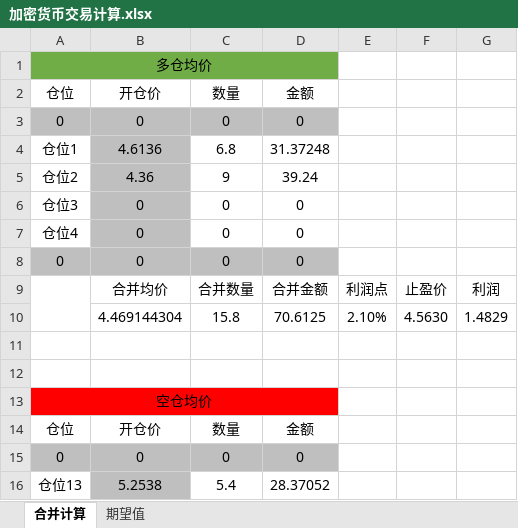
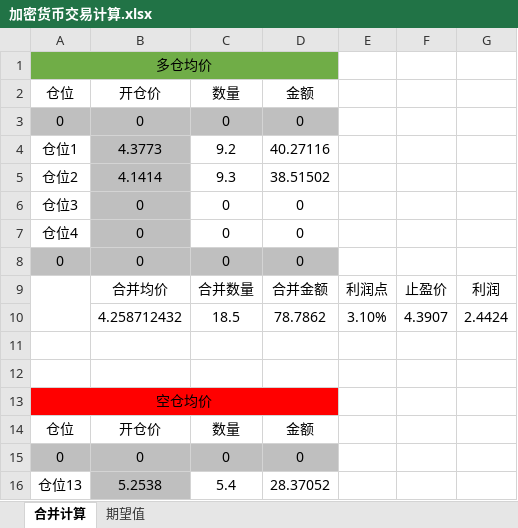
Before and after one commit to Jerrybaijy/notes, an Excel workbook: 交易/加密货币交易计算.xlsx, sheet 合并计算, drawn as a sheet; only a part is shown; values as stored, in another font and other column widths than the file's, no borders; removed rows and columns are numbered as before the commit, all else as after; the diff names each change by its address in the sheet, - before the commit and + after, or states it on an @@ line.

```diff
--- a/交易/加密货币交易计算.xlsx (sheet 合并计算)
+++ b/交易/加密货币交易计算.xlsx (sheet 合并计算)
-row 4: 仓位1 | 4.6136 | 6.8 | 31.37248
-row 5: 仓位2 | 4.36 | 9 | 39.24
+row 4: 仓位1 | 4.3773 | 9.2 | 40.27116
+row 5: 仓位2 | 4.1414 | 9.3 | 38.51502
-row 10:  | 4.469144304 | 15.8 | 70.6125 | 2.10% | 4.5630 | 1.4829
+row 10:  | 4.258712432 | 18.5 | 78.7862 | 3.10% | 4.3907 | 2.4424
```
Also changed, not shown: 6 other files.
